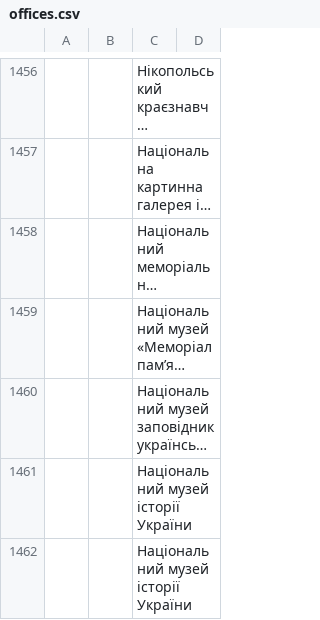
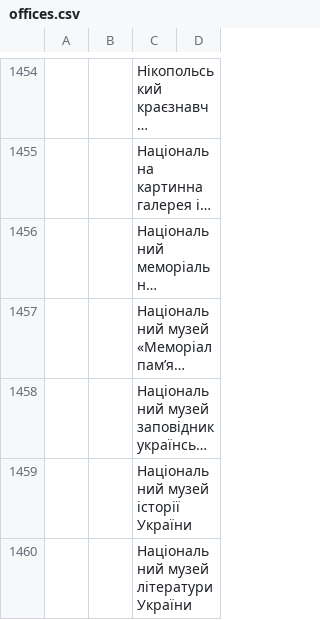
Before and after one commit to dchaplinsky/declarations.com.ua, a CSV file: declarations_site/catalog/migrations/offices.csv, drawn as a sheet; only a part is shown, gaps mark what is left out; the shorter side is filled out with more unchanged rows; long unchanged cells end in …; the diff covers the shown part only; the diff names each change by its address in the sheet, - before the commit and + after, or states it on an @@ line.

Commit message:
Models for Region/Office/MetaData simplified (names marked as primary_key now), duplicates removed from the list of offices, migrations added to reload list of offices and recreate MetaData model, management command to load CSV from very first batch updated to make it possible to overwrite/update existing persons rather than duplicating them, another management command to load meta data from CSV file added, meta data for regions landing pages added

```diff
--- a/declarations_site/catalog/migrations/offices.csv
+++ b/declarations_site/catalog/migrations/offices.csv
-row 1462:  |  | Національний музей історії України
```
Also changed, not shown: 16 removed rows and 1 edited cell elsewhere in this file, 9 other files.
